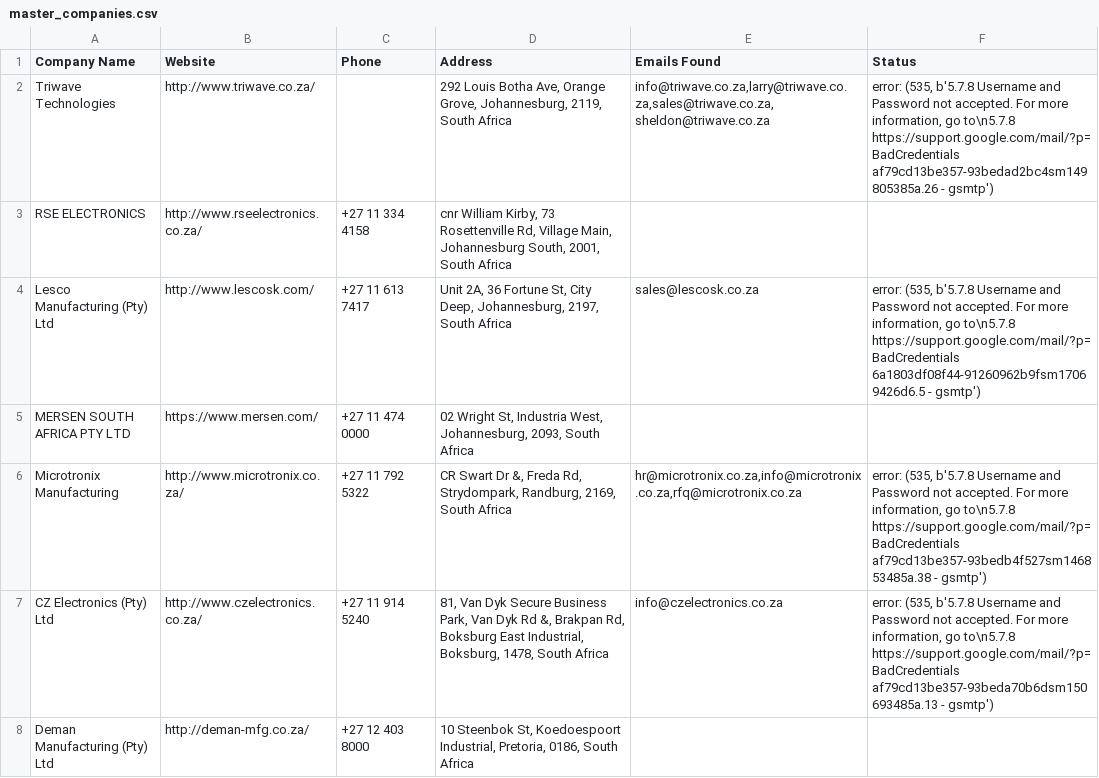
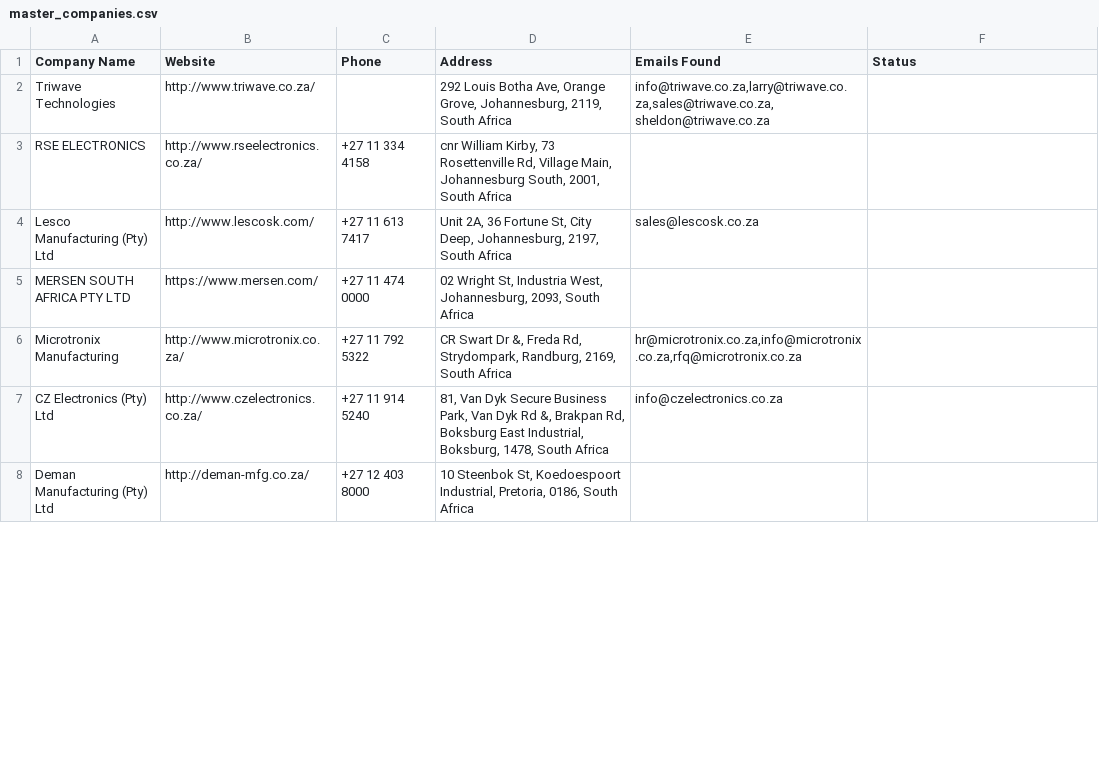
Before and after one commit to MareanaNsuku/Electronics-Project, a CSV file: secure-enclosure-outreach/data/master_companies.csv, drawn as a sheet; only a part is shown; the diff covers the shown part only.

Commit message:
Reset error statuses to retry with new SMTP credentials

```diff
--- a/secure-enclosure-outreach/data/master_companies.csv
+++ b/secure-enclosure-outreach/data/master_companies.csv
@@ -1,8 +1,8 @@
 Company Name,Website,Phone,Address,Emails Found,Status
-Triwave Technologies,http://www.triwave.co.za/,,"292 Louis Botha Ave, Orange Grove, Johannesburg, 2119, South Africa","info@triwave.co.za,larry@triwave.co.za,sales@triwave.co.za,sheldon@triwave.co.za","error: (535, b'5.7.8 Username and Password not accepted. For more information, go to\n5.7.8  https://support.google.com/mail/?p=BadCredentials af79cd13be357-93bedad2bc4sm149805385a.26 - gsmtp')"
+Triwave Technologies,http://www.triwave.co.za/,,"292 Louis Botha Ave, Orange Grove, Johannesburg, 2119, South Africa","info@triwave.co.za,larry@triwave.co.za,sales@triwave.co.za,sheldon@triwave.co.za",
 RSE ELECTRONICS,http://www.rseelectronics.co.za/,+27 11 334 4158,"cnr William Kirby, 73 Rosettenville Rd, Village Main, Johannesburg South, 2001, South Africa",,
-Lesco Manufacturing (Pty) Ltd,http://www.lescosk.com/,+27 11 613 7417,"Unit 2A, 36 Fortune St, City Deep, Johannesburg, 2197, South Africa",sales@lescosk.co.za,"error: (535, b'5.7.8 Username and Password not accepted. For more information, go to\n5.7.8  https://support.google.com/mail/?p=BadCredentials 6a1803df08f44-91260962b9fsm17069426d6.5 - gsmtp')"
+Lesco Manufacturing (Pty) Ltd,http://www.lescosk.com/,+27 11 613 7417,"Unit 2A, 36 Fortune St, City Deep, Johannesburg, 2197, South Africa",sales@lescosk.co.za,
 MERSEN SOUTH AFRICA PTY LTD,https://www.mersen.com/,+27 11 474 0000,"02 Wright St, Industria West, Johannesburg, 2093, South Africa",,
-Microtronix Manufacturing,http://www.microtronix.co.za/,+27 11 792 5322,"CR Swart Dr &, Freda Rd, Strydompark, Randburg, 2169, South Africa","hr@microtronix.co.za,info@microtronix.co.za,rfq@microtronix.co.za","error: (535, b'5.7.8 Username and Password not accepted. For more information, go to\n5.7.8  https://support.google.com/mail/?p=BadCredentials af79cd13be357-93bedb4f527sm146853485a.38 - gsmtp')"
-CZ Electronics (Pty) Ltd,http://www.czelectronics.co.za/,+27 11 914 5240,"81, Van Dyk Secure Business Park, Van Dyk Rd &, Brakpan Rd, Boksburg East Industrial, Boksburg, 1478, South Africa",info@czelectronics.co.za,"error: (535, b'5.7.8 Username and Password not accepted. For more information, go to\n5.7.8  https://support.google.com/mail/?p=BadCredentials af79cd13be357-93beda70b6dsm150693485a.13 - gsmtp')"
+Microtronix Manufacturing,http://www.microtronix.co.za/,+27 11 792 5322,"CR Swart Dr &, Freda Rd, Strydompark, Randburg, 2169, South Africa","hr@microtronix.co.za,info@microtronix.co.za,rfq@microtronix.co.za",
+CZ Electronics (Pty) Ltd,http://www.czelectronics.co.za/,+27 11 914 5240,"81, Van Dyk Secure Business Park, Van Dyk Rd &, Brakpan Rd, Boksburg East Industrial, Boksburg, 1478, South Africa",info@czelectronics.co.za,
 Deman Manufacturing (Pty) Ltd,http://deman-mfg.co.za/,+27 12 403 8000,"10 Steenbok St, Koedoespoort Industrial, Pretoria, 0186, South Africa",,
```
Also changed, not shown: 19 edited cells elsewhere in this file.
